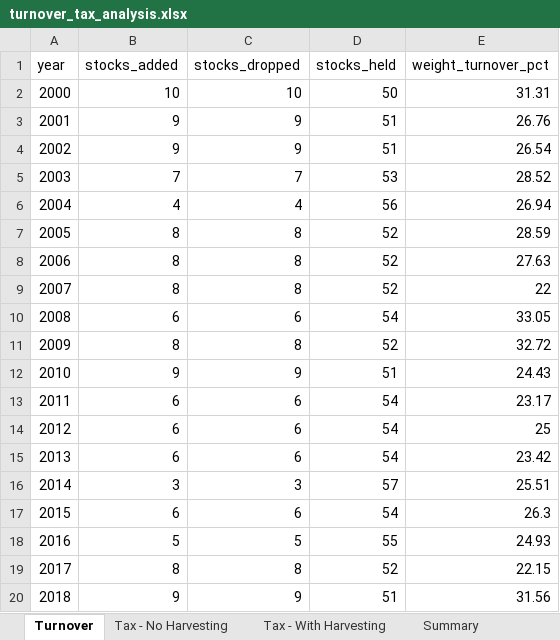
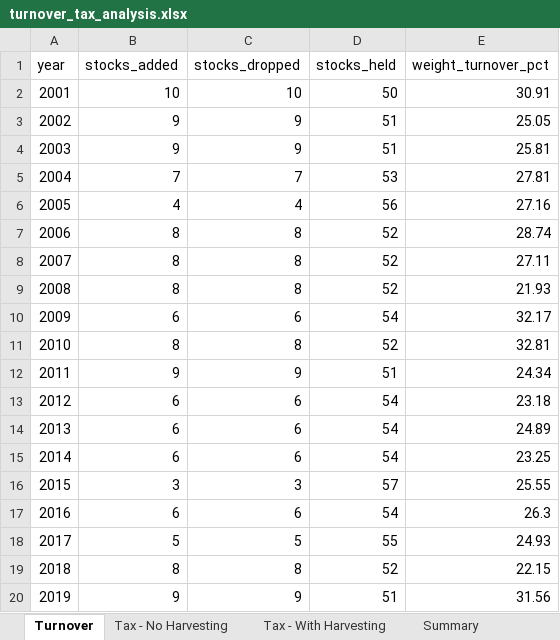
Before and after one commit to chapmanbeaird/active-share-backtest, an Excel workbook: results-excel/turnover_tax_analysis.xlsx, sheet Turnover, drawn as a sheet; only a part is shown; values as stored, in another font and other column widths than the file's, no borders; the diff names each change by its address in the sheet, - before the commit and + after, or states it on an @@ line.

```diff
--- a/results-excel/turnover_tax_analysis.xlsx (sheet Turnover)
+++ b/results-excel/turnover_tax_analysis.xlsx (sheet Turnover)
@@ column A (year) renumbered from row 2 down @@
-E2 (weight_turnover_pct): 31.31
+E2 (weight_turnover_pct): 30.91
-E3 (weight_turnover_pct): 26.76
+E3 (weight_turnover_pct): 25.05
-E4 (weight_turnover_pct): 26.54
+E4 (weight_turnover_pct): 25.81
-E5 (weight_turnover_pct): 28.52
+E5 (weight_turnover_pct): 27.81
-E6 (weight_turnover_pct): 26.94
+E6 (weight_turnover_pct): 27.16
-E7 (weight_turnover_pct): 28.59
+E7 (weight_turnover_pct): 28.74
-E8 (weight_turnover_pct): 27.63
+E8 (weight_turnover_pct): 27.11
-E9 (weight_turnover_pct): 22
+E9 (weight_turnover_pct): 21.93
-E10 (weight_turnover_pct): 33.05
+E10 (weight_turnover_pct): 32.17
-E11 (weight_turnover_pct): 32.72
+E11 (weight_turnover_pct): 32.81
-E12 (weight_turnover_pct): 24.43
+E12 (weight_turnover_pct): 24.34
-E13 (weight_turnover_pct): 23.17
+E13 (weight_turnover_pct): 23.18
-E14 (weight_turnover_pct): 25
+E14 (weight_turnover_pct): 24.89
-E15 (weight_turnover_pct): 23.42
+E15 (weight_turnover_pct): 23.25
-E16 (weight_turnover_pct): 25.51
+E16 (weight_turnover_pct): 25.55
```
Also changed, not shown: sheet Tax - With Harvesting, sheet Tax - No Harvesting, sheet Summary, results-excel/Portfolio_individual_stock_returns.xlsx, results-excel/backtest_results.xlsx, 39 other files.
